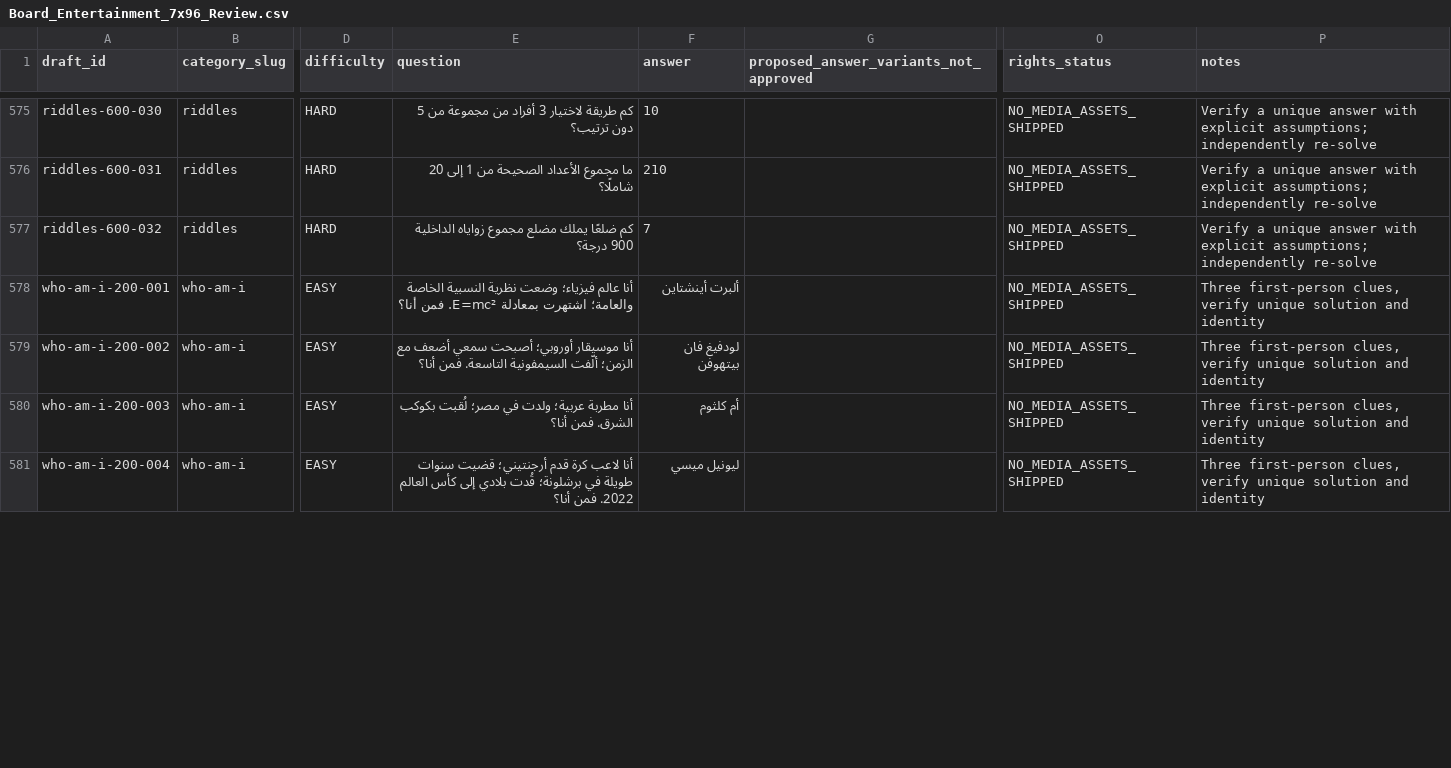
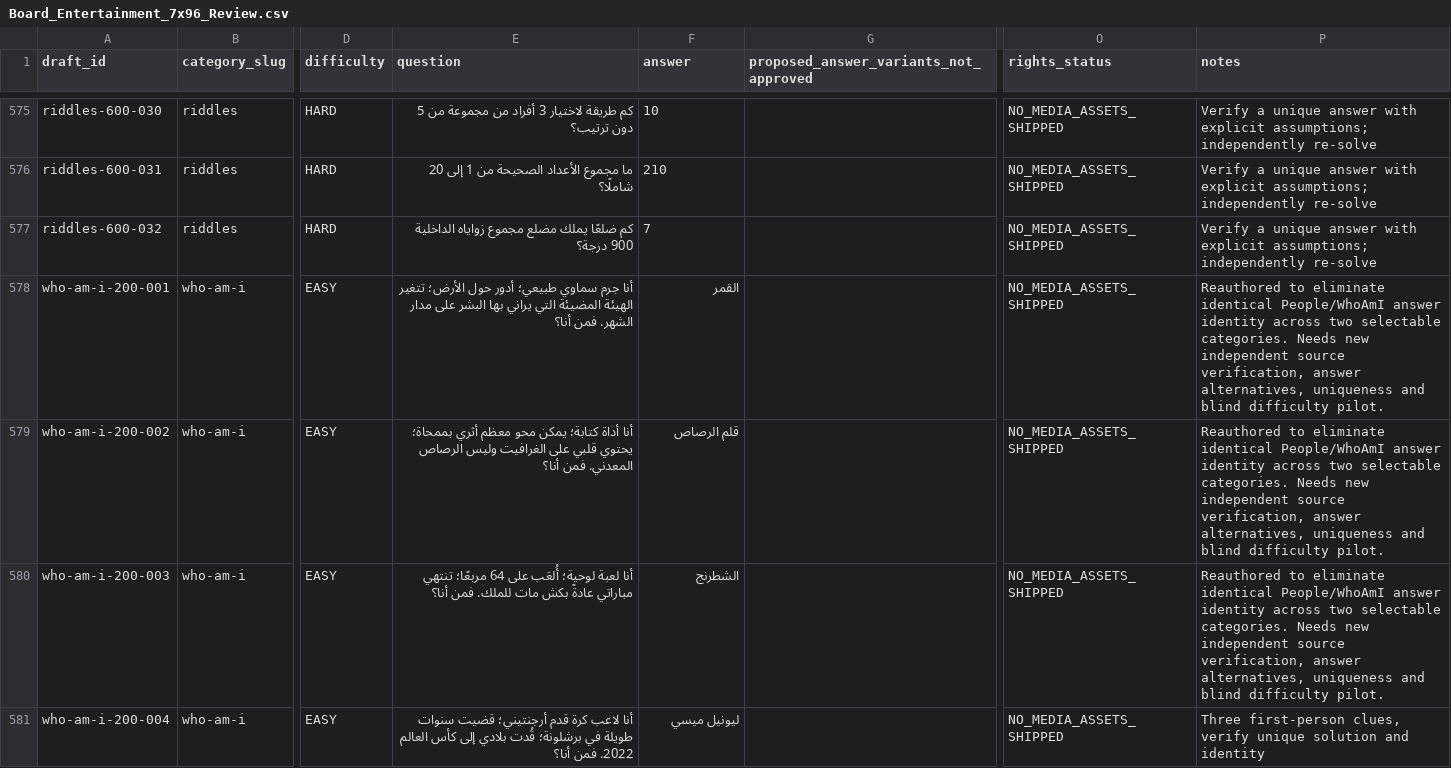
Before and after one commit to 7assan-0/quddam, a CSV file: qalba-platform/content-review/2026-10-19/Board_Entertainment_7x96_Review.csv, drawn as a sheet; only a part is shown, gaps mark what is left out; the diff covers the shown part only; the diff names each change by its address in the sheet, - before the commit and + after, or states it on an @@ line.

Commit message:
docs(board27): synchronize 21 redesigned WhoAmI answers in 672-row ledger, all review pending

```diff
--- a/qalba-platform/content-review/2026-10-19/Board_Entertainment_7x96_Review.csv
+++ b/qalba-platform/content-review/2026-10-19/Board_Entertainment_7x96_Review.csv
-E578 (question): أنا عالم فيزياء؛ وضعت نظرية النسبية الخاصة والعامة؛ اشتهرت بمعادلة E=mc². فمن أنا؟
+E578 (question): أنا جرم سماوي طبيعي؛ أدور حول الأرض؛ تتغير الهيئة المضيئة التي يراني بها البشر على مدار الشهر. فمن أنا؟
-F578 (answer): ألبرت أينشتاين
+F578 (answer): القمر
-P578:P580 (notes): Three first-person clues, verify unique solution and identity
+P578:P580 (notes): Reauthored to eliminate identical People/WhoAmI answer identity across two selectable categories. Needs new independent source verification, answer alternatives, uniqueness and blind difficulty pilot.
-E579 (question): أنا موسيقار أوروبي؛ أصبحت سمعي أضعف مع الزمن؛ ألّفت السيمفونية التاسعة. فمن أنا؟
+E579 (question): أنا أداة كتابة؛ يمكن محو معظم أثري بممحاة؛ يحتوي قلبي على الغرافيت وليس الرصاص المعدني. فمن أنا؟
-F579 (answer): لودفيغ فان بيتهوفن
+F579 (answer): قلم الرصاص
-E580 (question): أنا مطربة عربية؛ ولدت في مصر؛ لُقبت بكوكب الشرق. فمن أنا؟
+E580 (question): أنا لعبة لوحية؛ أُلعَب على 64 مربعًا؛ تنتهي مباراتي عادةً بكش مات للملك. فمن أنا؟
-F580 (answer): أم كلثوم
+F580 (answer): الشطرنج
```
Also changed, not shown: 54 edited cells elsewhere in this file.
